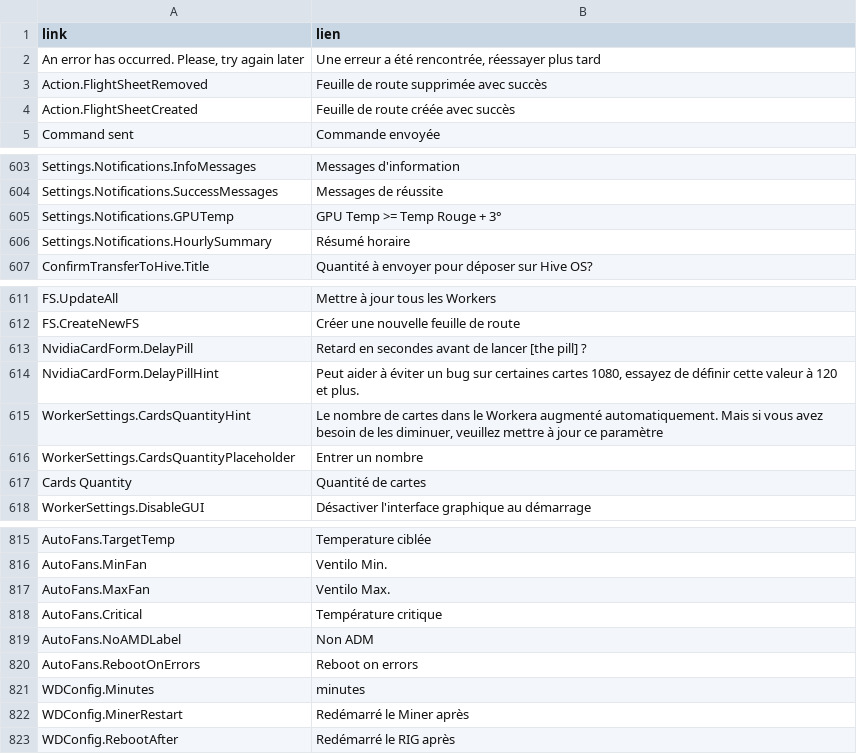
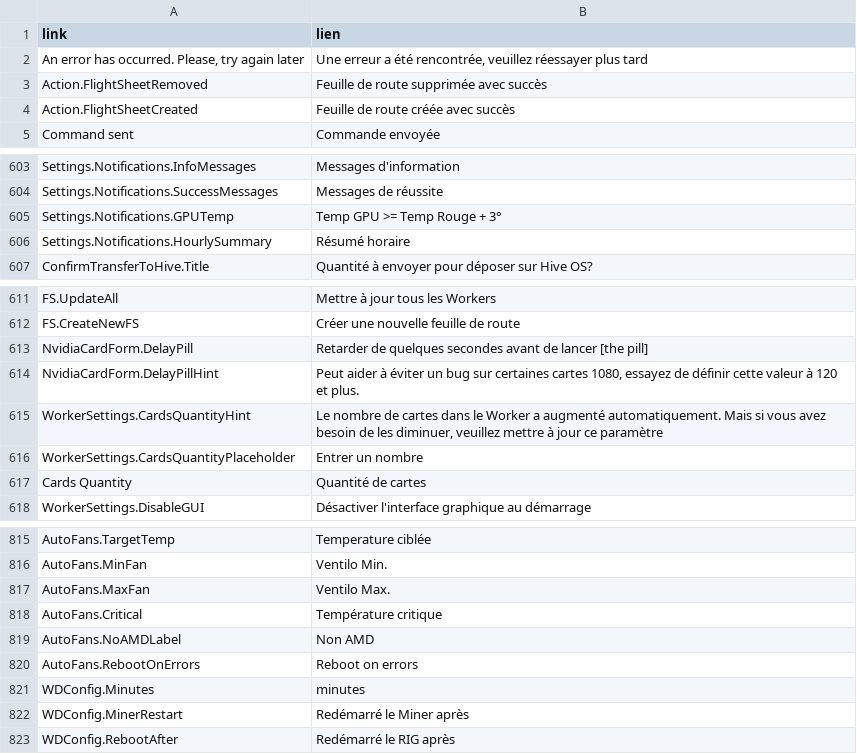
Before and after one commit to minershive/hive-i18n, a CSV file: fr.csv, drawn as a sheet; only a part is shown, gaps mark what is left out; the diff covers the shown part only.

```diff
--- a/fr.csv
+++ b/fr.csv
@@ -1,3 +1,3 @@
 "link","lien"
-"An error has occurred. Please, try again later","Une erreur a été rencontrée, réessayer plus tard"
+"An error has occurred. Please, try again later","Une erreur a été rencontrée, veuillez réessayer plus tard"
 "Action.FlightSheetRemoved","Feuille de route supprimée avec succès"
@@ -604,3 +604,3 @@
 "Settings.Notifications.SuccessMessages","Messages de réussite"
-"Settings.Notifications.GPUTemp","GPU Temp >= Temp Rouge + 3°"
+"Settings.Notifications.GPUTemp","Temp GPU >= Temp Rouge + 3°"
 "Settings.Notifications.HourlySummary","Résumé horaire"
@@ -612,5 +612,5 @@
 "FS.CreateNewFS","Créer une nouvelle feuille de route"
-"NvidiaCardForm.DelayPill","Retard en secondes avant de lancer [the pill] ?"
+"NvidiaCardForm.DelayPill","Retarder de quelques secondes avant de lancer [the pill]"
 "NvidiaCardForm.DelayPillHint","Peut aider à éviter un bug sur certaines cartes 1080, essayez de définir cette valeur à 120 et plus."
-"WorkerSettings.CardsQuantityHint","Le nombre de cartes dans le Workera augmenté automatiquement. Mais si vous avez besoin de les diminuer, veuillez mettre à jour ce paramètre"
+"WorkerSettings.CardsQuantityHint","Le nombre de cartes dans le Worker a augmenté automatiquement. Mais si vous avez besoin de les diminuer, veuillez mettre à jour ce paramètre"
 "WorkerSettings.CardsQuantityPlaceholder","Entrer un nombre"
@@ -818,3 +818,3 @@
 "AutoFans.Critical","Température critique"
-"AutoFans.NoAMDLabel","Non ADM"
+"AutoFans.NoAMDLabel","Non AMD"
 "AutoFans.RebootOnErrors","Reboot on errors"
```
Also changed, not shown: 46 edited cells elsewhere in this file, tr.csv.
